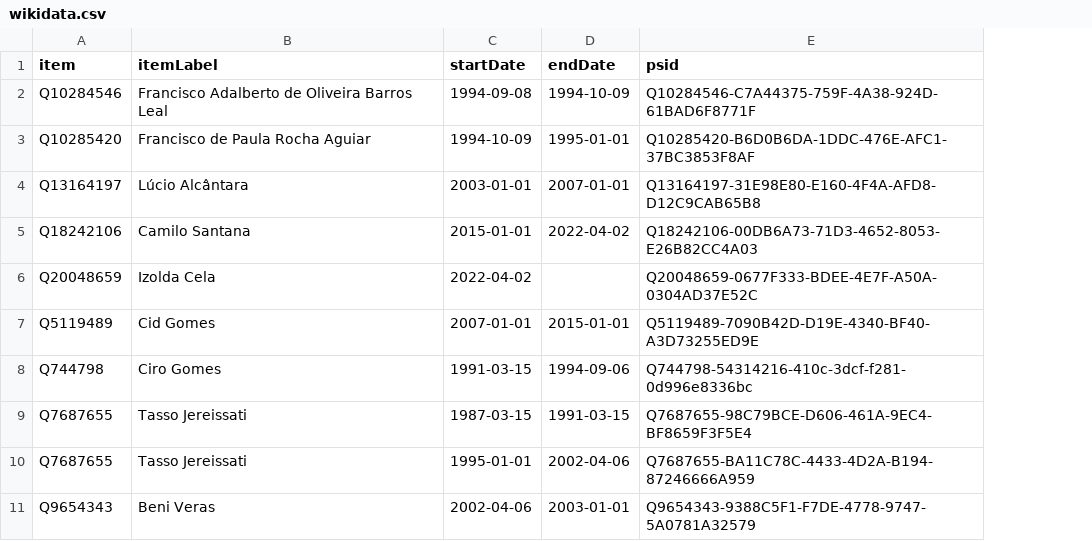
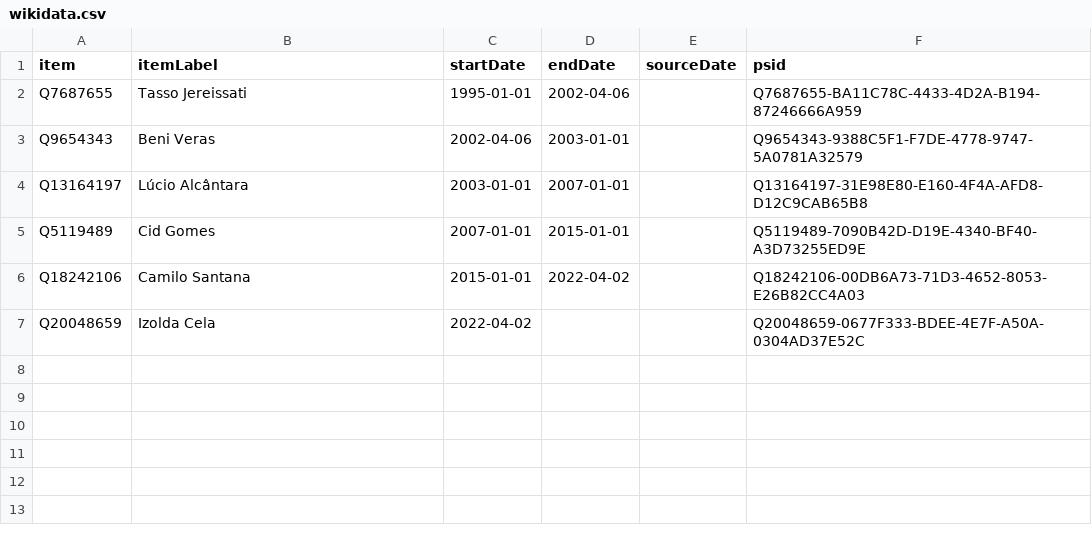
Before and after one commit to every-politician-scrapers/brazil-ministers, a CSV file: sources/governor-ceara-ptwiki/wikidata.csv, drawn as a sheet; removed rows and columns are numbered as before the commit, all else as after; the diff names each change by its address in the sheet, - before the commit and + after, or states it on an @@ line.

```diff
--- a/sources/governor-ceara-ptwiki/wikidata.csv
+++ b/sources/governor-ceara-ptwiki/wikidata.csv
+column E (sourceDate), empty
-row 2: Q10284546 | Francisco Adalberto de Oliveira Barros Leal | 1994-09-08 | 1994-10-09 | Q10284546-C7A44375-759F-4A38-924D-61BAD6F8771F
-row 3: Q10285420 | Francisco de Paula Rocha Aguiar | 1994-10-09 | 1995-01-01 | Q10285420-B6D0B6DA-1DDC-476E-AFC1-37BC3853F8AF
@@ row 10 moved to row 2: Q7687655 @@
@@ row 11 moved to row 3: Q9654343 @@
@@ row 7 moved to row 5: Q5119489 @@
-row 8: Q744798 | Ciro Gomes | 1991-03-15 | 1994-09-06 | Q744798-54314216-410c-3dcf-f281-0d996e8336bc
-row 9: Q7687655 | Tasso Jereissati | 1987-03-15 | 1991-03-15 | Q7687655-98C79BCE-D606-461A-9EC4-BF8659F3F5E4
```
Also changed, not shown: sources/governor-ceara-ptwiki/diff.csv, sources/governor-ceara-ptwiki/scraped.csv, 1 other file.
